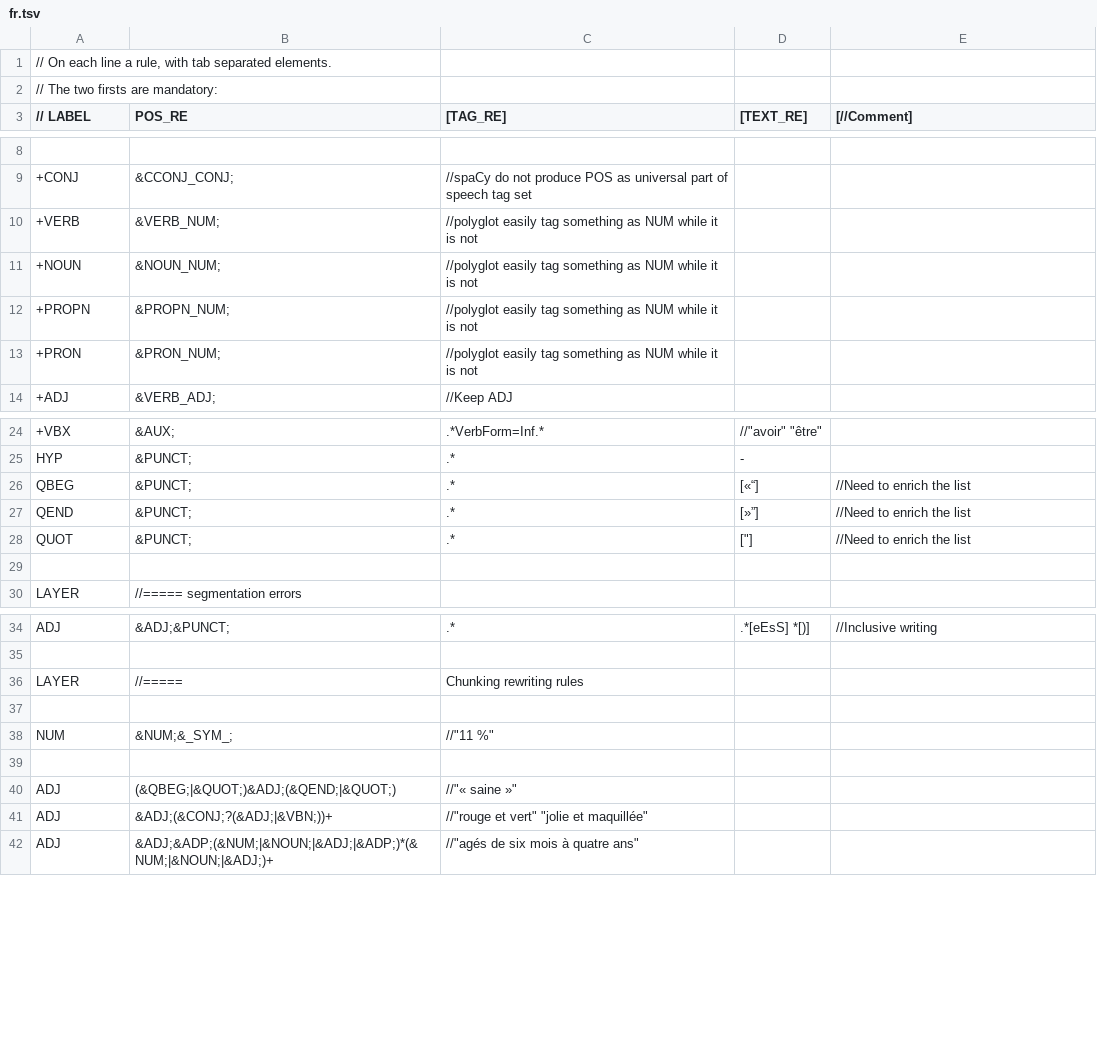
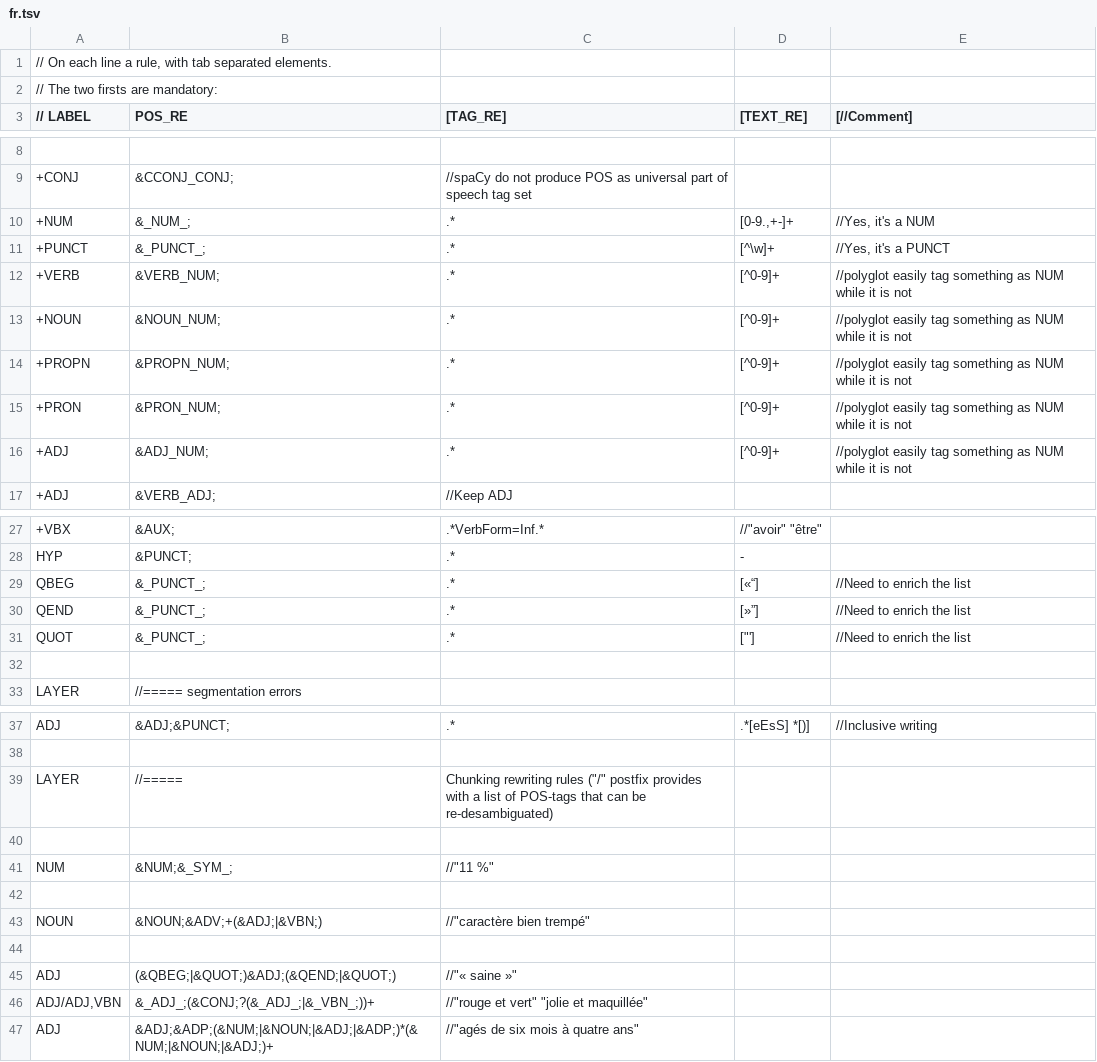
Before and after one commit to EtienneAb3d/OpenNeuroSpell, a TSV file: com/ns/chunkrules/fr.tsv, drawn as a sheet; only a part is shown, gaps mark what is left out; addresses are those after the commit; the diff covers the shown part only; the diff names each change by its address in the sheet, - before the commit and + after, or states it on an @@ line.

```diff
--- a/com/ns/chunkrules/fr.tsv
+++ b/com/ns/chunkrules/fr.tsv
+row 10: +NUM | &_NUM_; | .* | [0-9.,+-]+ | //Yes, it's a NUM
+row 11: +PUNCT | &_PUNCT_; | .* | [^\w]+ | //Yes, it's a PUNCT
-C12:C15 ([TAG_RE]): //polyglot easily tag something as NUM while it is not
+C12:C15 ([TAG_RE]): .*
-D12:D15 ([TEXT_RE]): (empty)
+D12:D15 ([TEXT_RE]): [^0-9]+
-E12:E15 ([//Comment]): (empty)
+E12:E15 ([//Comment]): //polyglot easily tag something as NUM while it is not
+row 16: +ADJ | &ADJ_NUM; | .* | [^0-9]+ | //polyglot easily tag something as NUM while it is not
-B29:B31 (POS_RE): &PUNCT;
+B29:B31 (POS_RE): &_PUNCT_;
-D31 ([TEXT_RE]): ["]
+D31 ([TEXT_RE]): ["']
-C39 ([TAG_RE]): …rewriting rules
+C39 ([TAG_RE]): …rewriting rules ("/" postfix provides with a list of POS-tags that can be re-desambiguated)
+row 43: NOUN | &NOUN;&ADV;+(&ADJ;|&VBN;) | //"caractère bien trempé"
+row 44: (empty)
-A46 (// LABEL): ADJ
+A46 (// LABEL): ADJ/ADJ,VBN
-B46 (POS_RE): &ADJ;(&CONJ;?(&ADJ;|&VBN;))+
+B46 (POS_RE): &_ADJ_;(&CONJ;?(&_ADJ_;|&_VBN_;))+
```
Also changed, not shown: 7 added rows, 1 removed row and 6 edited cells elsewhere in this file, 5 other files.
